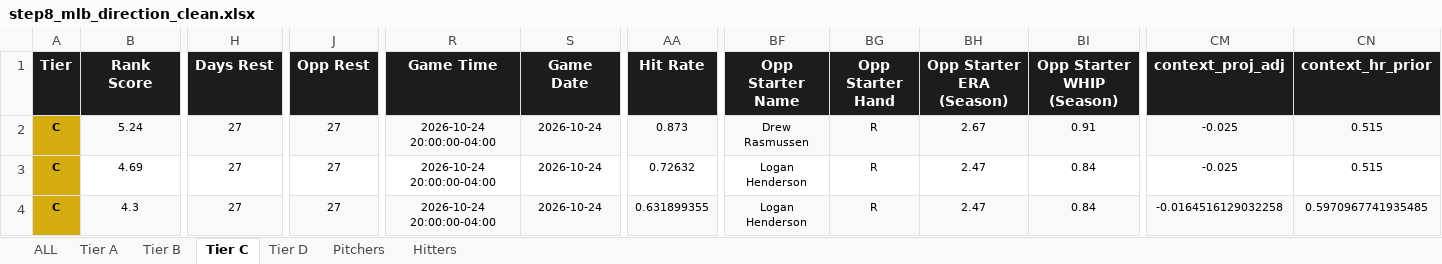
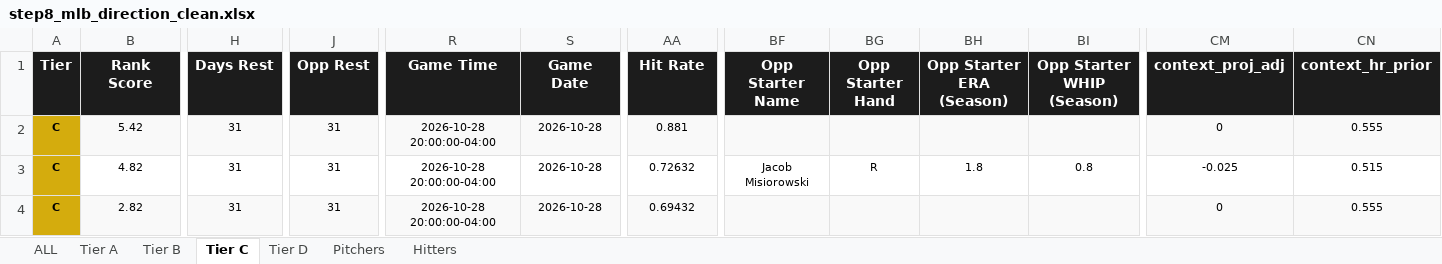
Before and after one commit to halekevi/PropORACLE, an Excel workbook: Sports/MLB/step8_mlb_direction_clean.xlsx, sheet Tier C, drawn as a sheet; only a part is shown, gaps mark what is left out; values as stored, in another font and other column widths than the file's, no borders; the diff covers the shown part only; the diff names each change by its address in the sheet, - before the commit and + after, or states it on an @@ line.

```diff
--- a/Sports/MLB/step8_mlb_direction_clean.xlsx (sheet Tier C)
+++ b/Sports/MLB/step8_mlb_direction_clean.xlsx (sheet Tier C)
-B2 (Rank Score): 5.24
+B2 (Rank Score): 5.42
-H2:H4 (Days Rest): 27
+H2:H4 (Days Rest): 31
-J2:J4 (Opp Rest): 27
+J2:J4 (Opp Rest): 31
-R2:R4 (Game Time): 2026-10-24 20:00:00-04:00
+R2:R4 (Game Time): 2026-10-28 20:00:00-04:00
-S2:S4 (Game Date): 2026-10-24
+S2:S4 (Game Date): 2026-10-28
-AA2 (Hit Rate): 0.873
+AA2 (Hit Rate): 0.881
-BF2 (Opp Starter Name): Drew Rasmussen
+BF2 (Opp Starter Name): (empty)
-BG2 (Opp Starter Hand): R
+BG2 (Opp Starter Hand): (empty)
-BH2 (Opp Starter ERA (Season)): 2.67
+BH2 (Opp Starter ERA (Season)): (empty)
-BI2 (Opp Starter WHIP (Season)): 0.91
+BI2 (Opp Starter WHIP (Season)): (empty)
-CM2 (context_proj_adj): -0.025
+CM2 (context_proj_adj): 0
-CN2 (context_hr_prior): 0.515
+CN2 (context_hr_prior): 0.555
-B3 (Rank Score): 4.69
+B3 (Rank Score): 4.82
-BF3 (Opp Starter Name): Logan Henderson
+BF3 (Opp Starter Name): Jacob Misiorowski
-BH3 (Opp Starter ERA (Season)): 2.47
+BH3 (Opp Starter ERA (Season)): 1.8
-BI3 (Opp Starter WHIP (Season)): 0.84
+BI3 (Opp Starter WHIP (Season)): 0.8
-B4 (Rank Score): 4.3
+B4 (Rank Score): 2.82
-AA4 (Hit Rate): 0.631899355
+AA4 (Hit Rate): 0.69432
-BF4 (Opp Starter Name): Logan Henderson
+BF4 (Opp Starter Name): (empty)
-BG4 (Opp Starter Hand): R
+BG4 (Opp Starter Hand): (empty)
-BH4 (Opp Starter ERA (Season)): 2.47
+BH4 (Opp Starter ERA (Season)): (empty)
-BI4 (Opp Starter WHIP (Season)): 0.84
+BI4 (Opp Starter WHIP (Season)): (empty)
-CM4 (context_proj_adj): -0.0164516129032258
+CM4 (context_proj_adj): 0
-CN4 (context_hr_prior): 0.5970967741935485
+CN4 (context_hr_prior): 0.555
```
Also changed, not shown: 372 edited cells elsewhere in this sheet, sheet ALL, sheet Hitters, sheet Tier D, sheet Tier B, sheet Pitchers, sheet Tier A, Sports/Golf/step8_golf_direction_clean.xlsx, Sports/Tennis/step8_tennis_direction_clean.xlsx, 46 other files.
